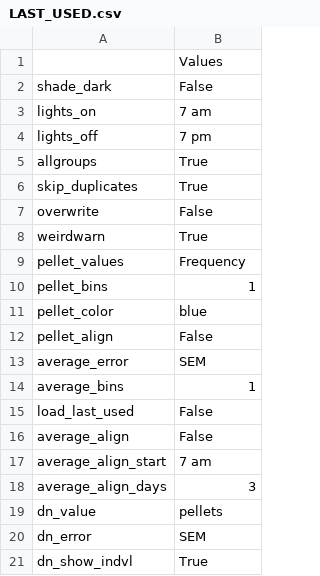
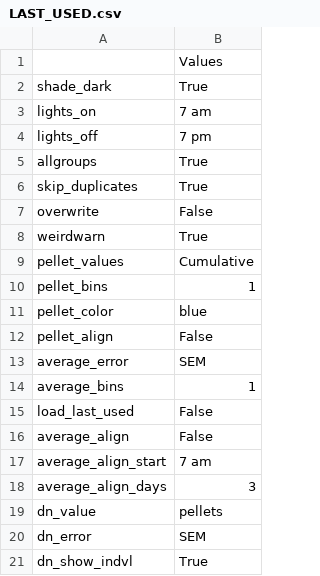
Before and after one commit to earnestt1234/FED3_Viz, a CSV file: FED3_Viz/settings/LAST_USED.csv, drawn as a sheet.

```diff
--- a/FED3_Viz/settings/LAST_USED.csv
+++ b/FED3_Viz/settings/LAST_USED.csv
@@ -1,3 +1,3 @@
 ,Values
-shade_dark,False
+shade_dark,True
 lights_on,7 am
@@ -8,3 +8,3 @@ overwrite,False
 weirdwarn,True
-pellet_values,Frequency
+pellet_values,Cumulative
 pellet_bins,1
```
Also changed, not shown: 1 other file.
